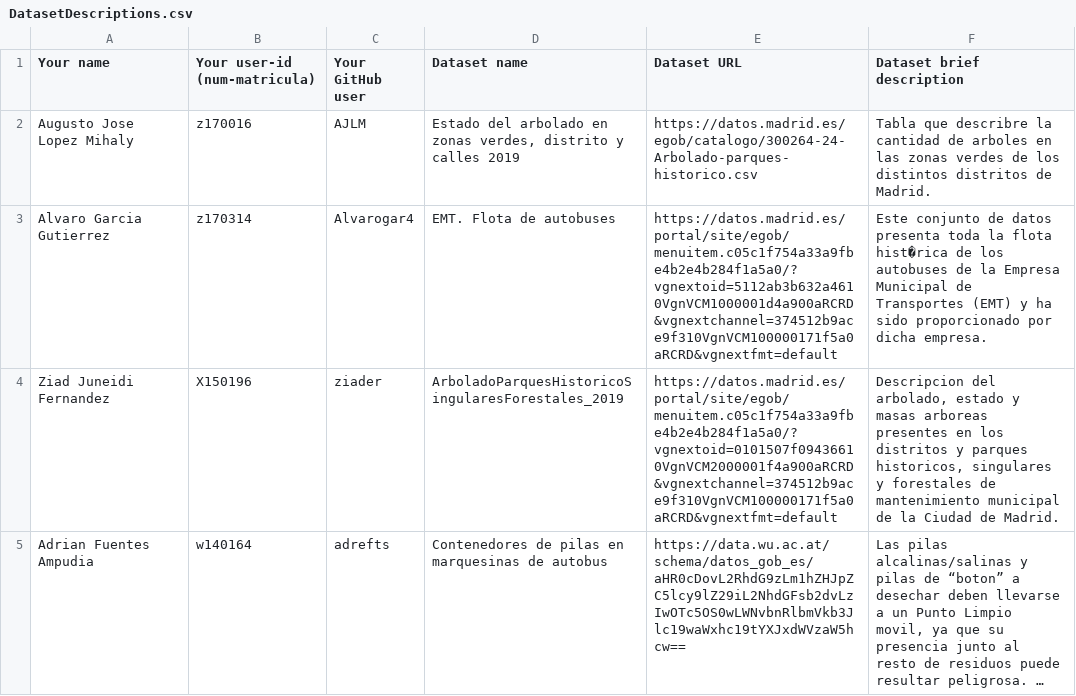
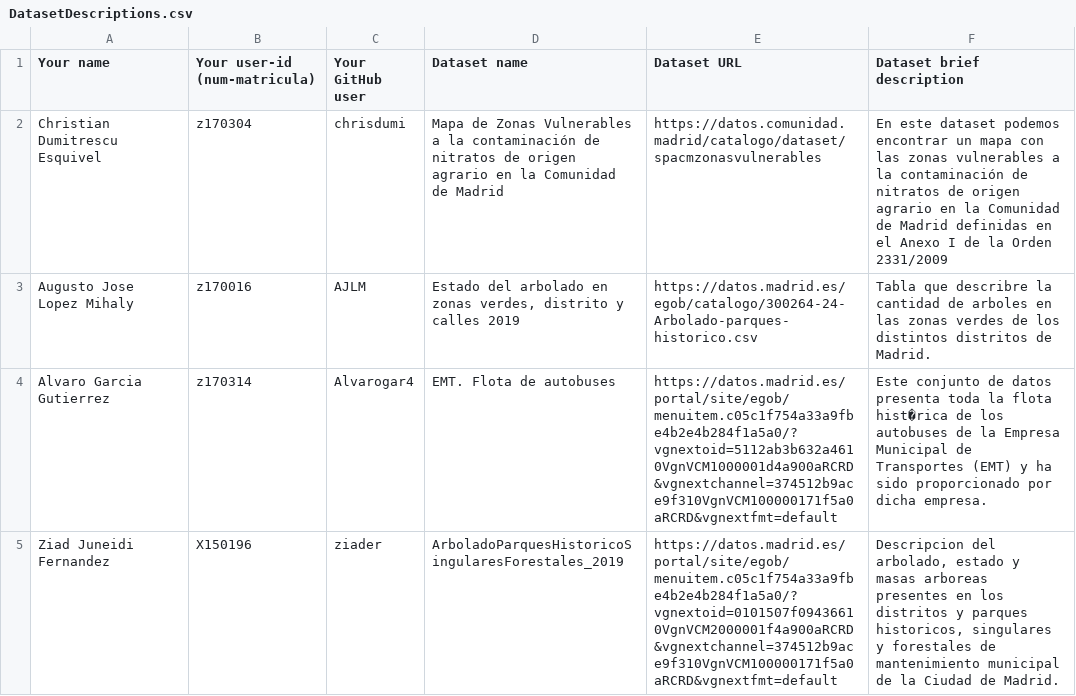
Before and after one commit to FacultadInformatica-LinkedData/Curso2020-2021, a CSV file: Assignment1/DatasetDescriptions.csv, drawn as a sheet; only a part is shown; the shorter side is filled out with more unchanged rows; long unchanged cells end in ….

Commit message:
Update File

```diff
--- a/Assignment1/DatasetDescriptions.csv
+++ b/Assignment1/DatasetDescriptions.csv
@@ -1,2 +1,3 @@
 Your name; Your user-id (num-matricula);Your GitHub user; Dataset name; Dataset URL; Dataset brief description
+Christian Dumitrescu Esquivel; z170304; chrisdumi; Mapa de Zonas Vulnerables a la contaminación de nitratos de origen agrario en la Comunidad de Madrid; https://datos.comunidad.madrid/catalogo/dataset/spacmzonasvulnerables; En este dataset podemos encontrar un mapa con las zonas vulnerables a la contaminación de nitratos de origen agrario en la Comunidad de Madrid definidas en el Anexo I de la Orden 2331/2009
 Augusto Jose Lopez Mihaly; z170016; AJLM; Estado del arbolado en zonas verdes, distrito y calles 2019; https://datos.madrid.es/egob/catalogo/300264-24-Arbolado-parques-historico.csv; Tabla que describre la cantidad de arboles en las zonas verdes de los distintos distritos de Madrid.
```
